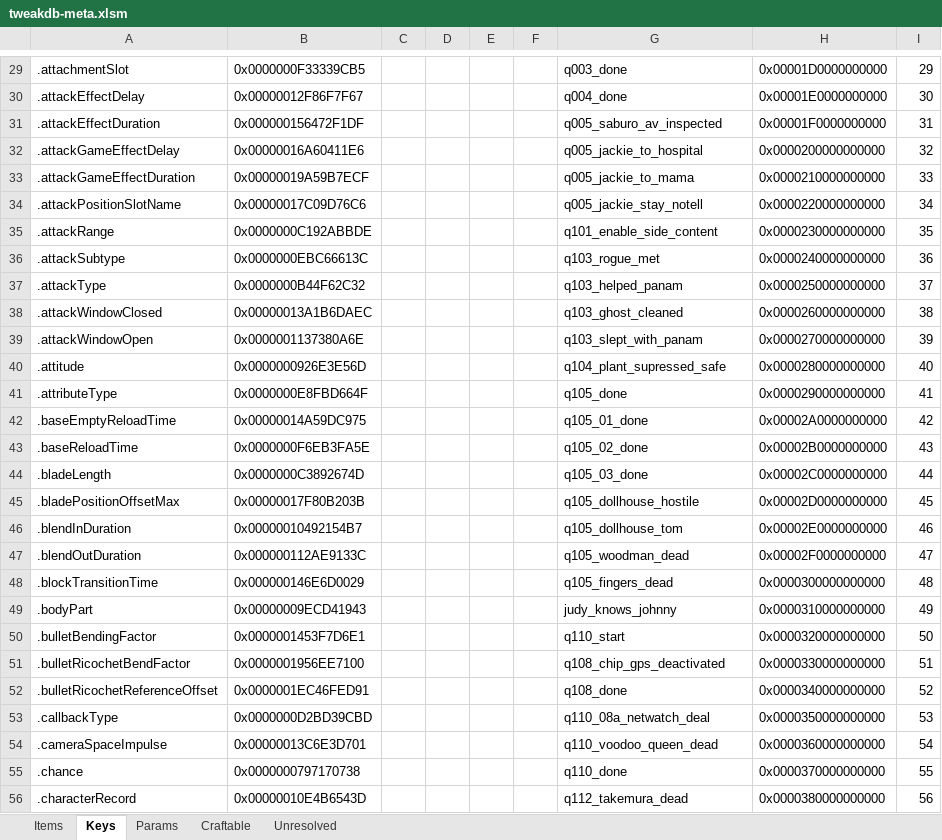
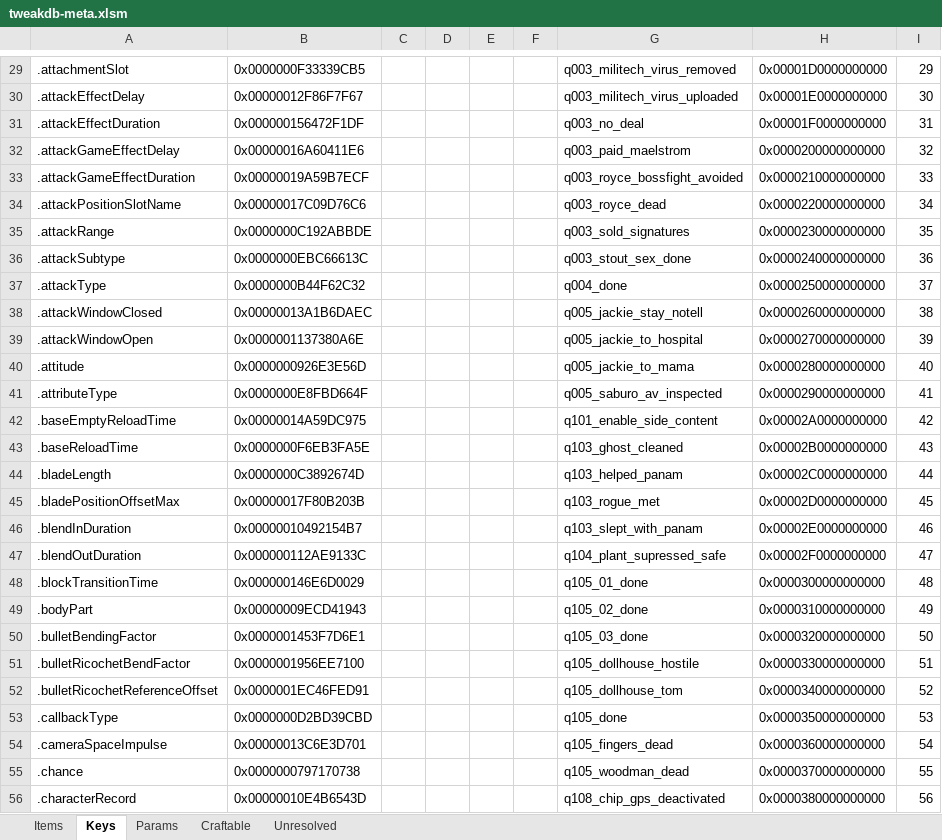
Before and after one commit to psiberx/cp2077-respector, an Excel workbook: mod/data/tweakdb-meta.xlsm, sheet Keys, drawn as a sheet; only a part is shown, gaps mark what is left out; values as stored, in another font and other column widths than the file's, no borders; the diff covers the shown part only; the diff names each change by its address in the sheet, - before the commit and + after, or states it on an @@ line.

```diff
--- a/mod/data/tweakdb-meta.xlsm (sheet Keys)
+++ b/mod/data/tweakdb-meta.xlsm (sheet Keys)
-G29: q003_done
+G29: q003_militech_virus_removed
-G30: q004_done
+G30: q003_militech_virus_uploaded
-G31: q005_saburo_av_inspected
+G31: q003_no_deal
-G32: q005_jackie_to_hospital
+G32: q003_paid_maelstrom
-G33: q005_jackie_to_mama
+G33: q003_royce_bossfight_avoided
-G34: q005_jackie_stay_notell
+G34: q003_royce_dead
-G35: q101_enable_side_content
+G35: q003_sold_signatures
-G36: q103_rogue_met
+G36: q003_stout_sex_done
-G37: q103_helped_panam
+G37: q004_done
-G38: q103_ghost_cleaned
+G38: q005_jackie_stay_notell
-G39: q103_slept_with_panam
+G39: q005_jackie_to_hospital
-G40: q104_plant_supressed_safe
+G40: q005_jackie_to_mama
-G41: q105_done
+G41: q005_saburo_av_inspected
-G42: q105_01_done
+G42: q101_enable_side_content
-G43: q105_02_done
+G43: q103_ghost_cleaned
-G44: q105_03_done
+G44: q103_helped_panam
-G45: q105_dollhouse_hostile
+G45: q103_rogue_met
-G46: q105_dollhouse_tom
+G46: q103_slept_with_panam
-G47: q105_woodman_dead
+G47: q104_plant_supressed_safe
-G48: q105_fingers_dead
+G48: q105_01_done
-G49: judy_knows_johnny
+G49: q105_02_done
-G50: q110_start
+G50: q105_03_done
-G51: q108_chip_gps_deactivated
+G51: q105_dollhouse_hostile
-G52: q108_done
+G52: q105_dollhouse_tom
-G53: q110_08a_netwatch_deal
+G53: q105_done
-G54: q110_voodoo_queen_dead
+G54: q105_fingers_dead
-G55: q110_done
+G55: q105_woodman_dead
-G56: q112_takemura_dead
+G56: q108_chip_gps_deactivated
```
Also changed, not shown: 179 edited cells elsewhere in this sheet, sheet Items, 2 other files.
